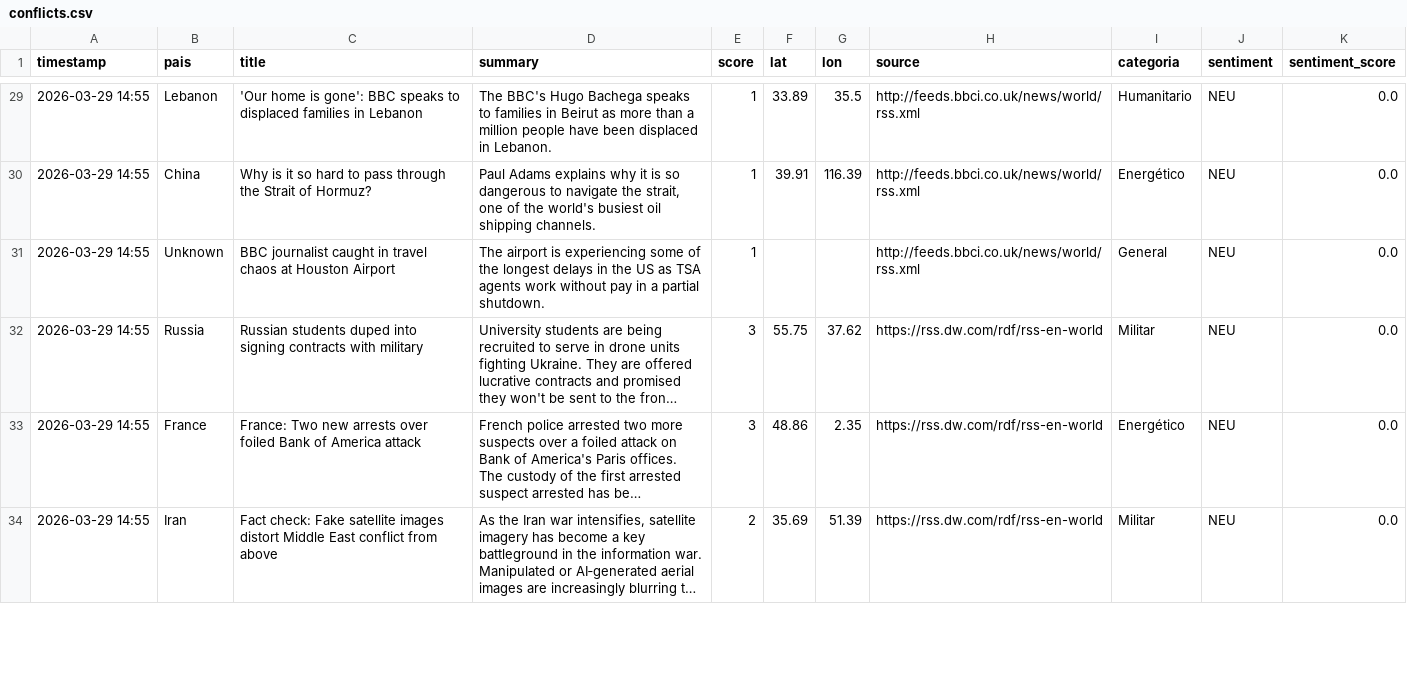
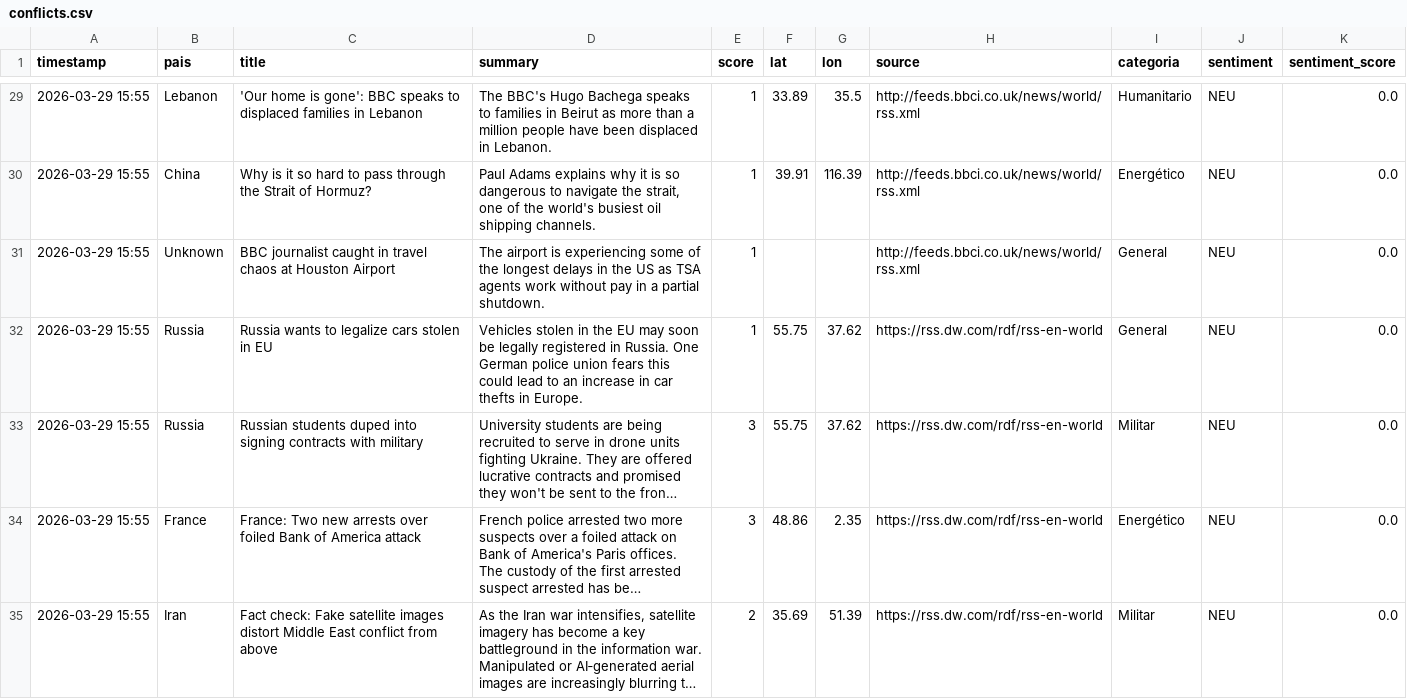
Before and after one commit to mcasrom/sieg-conflicts, a CSV file: data/processed/conflicts.csv, drawn as a sheet; only a part is shown, gaps mark what is left out; long unchanged cells end in …; addresses are those after the commit; the diff covers the shown part only; the diff names each change by its address in the sheet, - before the commit and + after, or states it on an @@ line.

```diff
--- a/data/processed/conflicts.csv
+++ b/data/processed/conflicts.csv
-A29:A31 (timestamp): 2026-03-29 14:55
+A29:A31 (timestamp): 2026-03-29 15:55
+row 32: 2026-03-29 15:55 | Russia | Russia wants to legalize cars stolen in EU | Vehicles stolen in the EU may soon be legally registered in Russia. One German police union fears this could lead to an increase in car thefts in Europe. | 1 | 55.75 | 37.62 | https://rss.dw.com/rdf/rss-en-world | General | NEU | 0.0
-A33:A35 (timestamp): 2026-03-29 14:55
+A33:A35 (timestamp): 2026-03-29 15:55
```
Also changed, not shown: 3 added rows, 2 removed rows and 61 edited cells elsewhere in this file.
